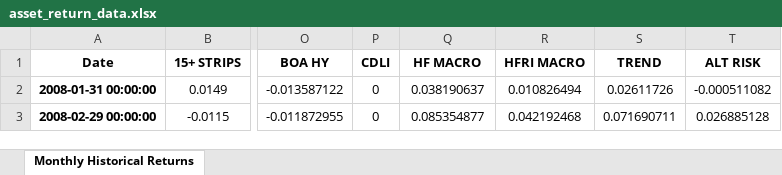
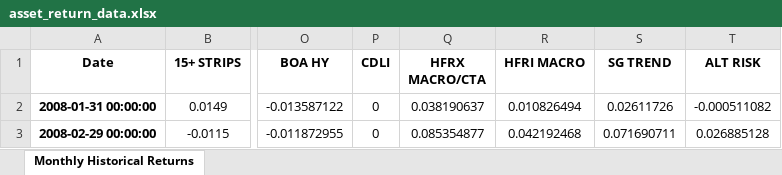
Before and after one commit to pforjoe/SAA, an Excel workbook: data/time_series/asset_return_data.xlsx, sheet Monthly Historical Returns, drawn as a sheet; only a part is shown, gaps mark what is left out; values as stored, in another font and other column widths than the file's, no borders; conditional formats not drawn; the diff names each change by its address in the sheet, - before the commit and + after, or states it on an @@ line.

Commit message:
update asset return to be consistent with index returns

```diff
--- a/data/time_series/asset_return_data.xlsx (sheet Monthly Historical Returns)
+++ b/data/time_series/asset_return_data.xlsx (sheet Monthly Historical Returns)
-Q1: HF MACRO
+Q1: HFRX MACRO/CTA
-S1: TREND
+S1: SG TREND
```
